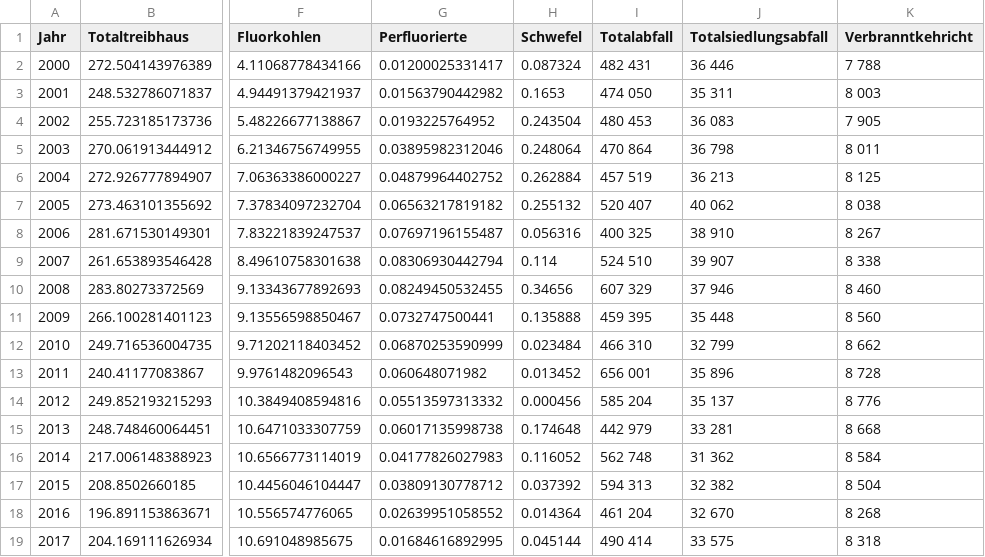
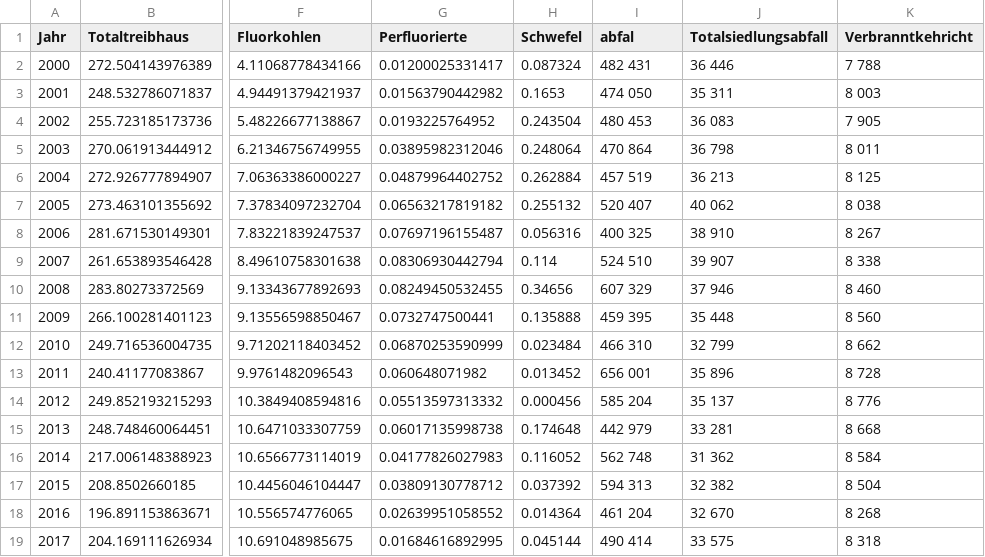
Before and after one commit to studio-non-plan/dataVisualization, a CSV file: Liechtenstein_Statistiken.csv, drawn as a sheet; only a part is shown, gaps mark what is left out; the diff names each change by its address in the sheet, - before the commit and + after, or states it on an @@ line.

Commit message:
Update Liechtenstein_Statistiken.csv

```diff
--- a/Liechtenstein_Statistiken.csv
+++ b/Liechtenstein_Statistiken.csv
-I1: Totalabfall
+I1: abfal
```
